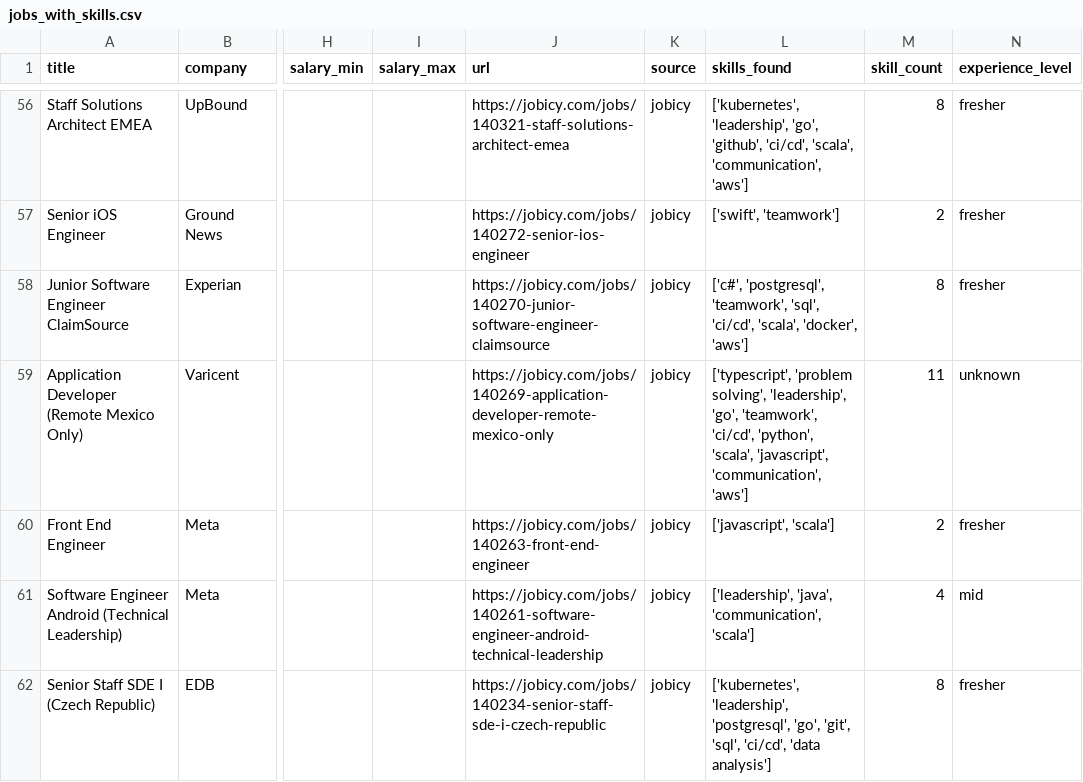
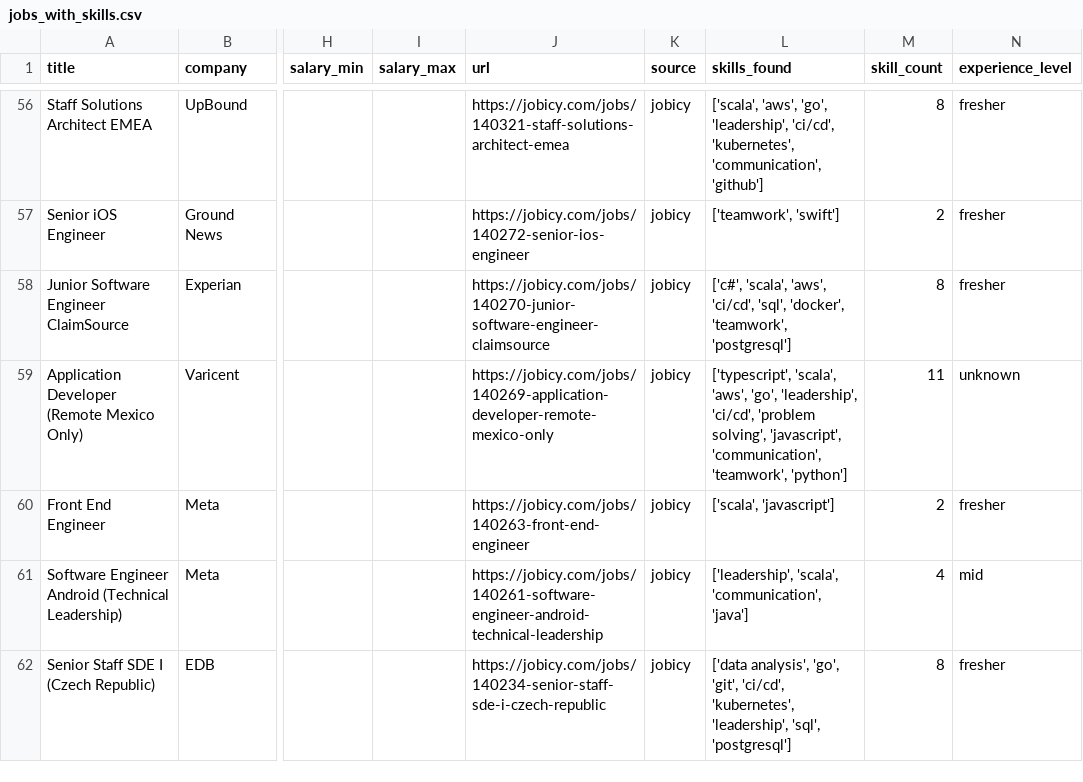
Before and after one commit to reddymohan-pro/pathfinder-job-navigator, a CSV file: data/jobs_with_skills.csv, drawn as a sheet; only a part is shown, gaps mark what is left out; the diff covers the shown part only; the diff names each change by its address in the sheet, - before the commit and + after, or states it on an @@ line.

```diff
--- a/data/jobs_with_skills.csv
+++ b/data/jobs_with_skills.csv
-L56 (skills_found): ['kubernetes', 'leadership', 'go', 'github', 'ci/cd', 'scala', 'communication', 'aws']
+L56 (skills_found): ['scala', 'aws', 'go', 'leadership', 'ci/cd', 'kubernetes', 'communication', 'github']
-L57 (skills_found): ['swift', 'teamwork']
+L57 (skills_found): ['teamwork', 'swift']
-L58 (skills_found): ['c#', 'postgresql', 'teamwork', 'sql', 'ci/cd', 'scala', 'docker', 'aws']
+L58 (skills_found): ['c#', 'scala', 'aws', 'ci/cd', 'sql', 'docker', 'teamwork', 'postgresql']
-L59 (skills_found): ['typescript', 'problem solving', 'leadership', 'go', 'teamwork', 'ci/cd', 'python', 'scala', 'javascript', 'communication', 'aws']
+L59 (skills_found): ['typescript', 'scala', 'aws', 'go', 'leadership', 'ci/cd', 'problem solving', 'javascript', 'communication', 'teamwork', 'python']
-L60 (skills_found): ['javascript', 'scala']
+L60 (skills_found): ['scala', 'javascript']
-L61 (skills_found): ['leadership', 'java', 'communication', 'scala']
+L61 (skills_found): ['leadership', 'scala', 'communication', 'java']
-L62 (skills_found): ['kubernetes', 'leadership', 'postgresql', 'go', 'git', 'sql', 'ci/cd', 'data analysis']
+L62 (skills_found): ['data analysis', 'go', 'git', 'ci/cd', 'kubernetes', 'leadership', 'sql', 'postgresql']
```
Also changed, not shown: 105 edited cells elsewhere in this file, data/skill_frequency.csv, 1 other file.
